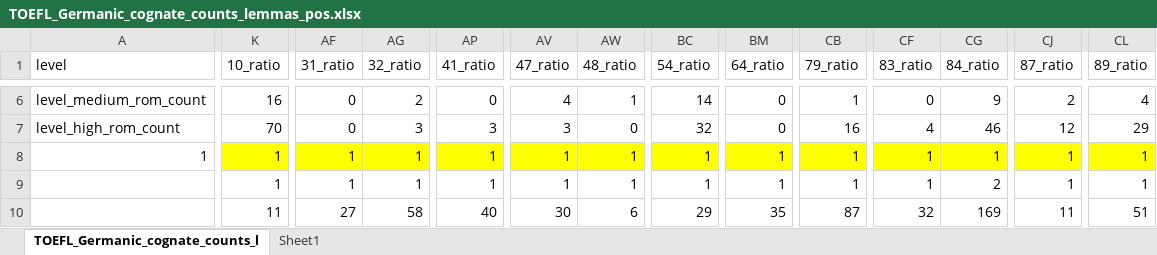
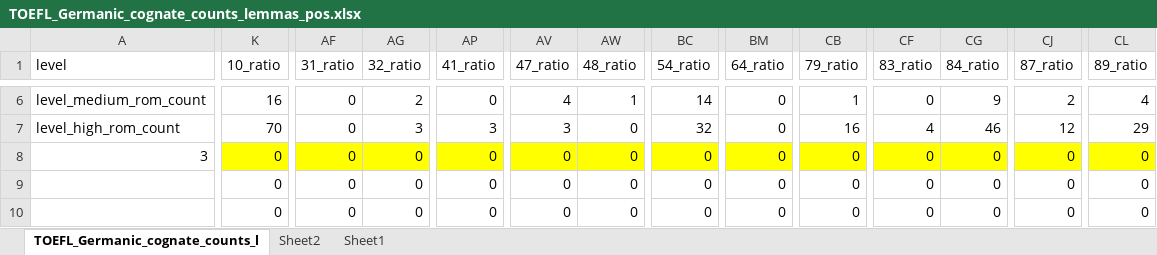
Before and after one commit to LiatNativPersonal/Master, an Excel workbook: Data & Analysis/ETS_Corpus_of_Non-Native_Written_English/Germanic/Analysis/TOEFL_Germanic_cognate_counts_lemmas_pos.xlsx, sheet TOEFL_Germanic_cognate_counts_l, drawn as a sheet; only a part is shown, gaps mark what is left out; values as stored, in another font and other column widths than the file's, no borders; charts and pictures not drawn; the diff covers the shown part only; the diff names each change by its address in the sheet, - before the commit and + after, or states it on an @@ line.

```diff
--- a/Data & Analysis/ETS_Corpus_of_Non-Native_Written_English/Germanic/Analysis/TOEFL_Germanic_cognate_counts_lemmas_pos.xlsx (sheet TOEFL_Germanic_cognate_counts_l)
+++ b/Data & Analysis/ETS_Corpus_of_Non-Native_Written_English/Germanic/Analysis/TOEFL_Germanic_cognate_counts_lemmas_pos.xlsx (sheet TOEFL_Germanic_cognate_counts_l)
+sheet tab: Sheet2
-A8 (level): 1
+A8 (level): 3
-K8:K9 (10_ratio): 1
+K8:K9 (10_ratio): 0
-AF8:AF9 (31_ratio): 1
+AF8:AF9 (31_ratio): 0
-AG8:AG9 (32_ratio): 1
+AG8:AG9 (32_ratio): 0
-AP8:AP9 (41_ratio): 1
+AP8:AP9 (41_ratio): 0
-AV8:AV9 (47_ratio): 1
+AV8:AV9 (47_ratio): 0
-AW8:AW9 (48_ratio): 1
+AW8:AW9 (48_ratio): 0
-BC8:BC9 (54_ratio): 1
+BC8:BC9 (54_ratio): 0
-BM8:BM9 (64_ratio): 1
+BM8:BM9 (64_ratio): 0
-CB8:CB9 (79_ratio): 1
+CB8:CB9 (79_ratio): 0
-CF8:CF9 (83_ratio): 1
+CF8:CF9 (83_ratio): 0
-CG8 (84_ratio): 1
+CG8 (84_ratio): 0
-CJ8:CJ9 (87_ratio): 1
+CJ8:CJ9 (87_ratio): 0
-CL8:CL9 (89_ratio): 1
+CL8:CL9 (89_ratio): 0
-CG9 (84_ratio): 2
+CG9 (84_ratio): 0
-K10 (10_ratio): 11
+K10 (10_ratio): 0
-AF10 (31_ratio): 27
+AF10 (31_ratio): 0
-AG10 (32_ratio): 58
+AG10 (32_ratio): 0
-AP10 (41_ratio): 40
+AP10 (41_ratio): 0
-AV10 (47_ratio): 30
+AV10 (47_ratio): 0
-AW10 (48_ratio): 6
+AW10 (48_ratio): 0
-BC10 (54_ratio): 29
+BC10 (54_ratio): 0
-BM10 (64_ratio): 35
+BM10 (64_ratio): 0
-CB10 (79_ratio): 87
+CB10 (79_ratio): 0
-CF10 (83_ratio): 32
+CF10 (83_ratio): 0
-CG10 (84_ratio): 169
+CG10 (84_ratio): 0
-CJ10 (87_ratio): 11
+CJ10 (87_ratio): 0
-CL10 (89_ratio): 51
+CL10 (89_ratio): 0
```
Also changed, not shown: 5 added rows, 5 removed rows and 365 edited cells elsewhere in this sheet, charts or pictures.
